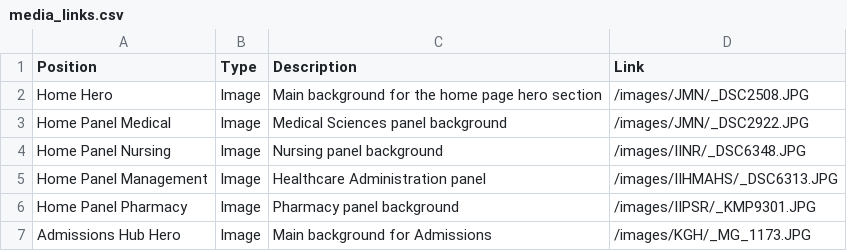
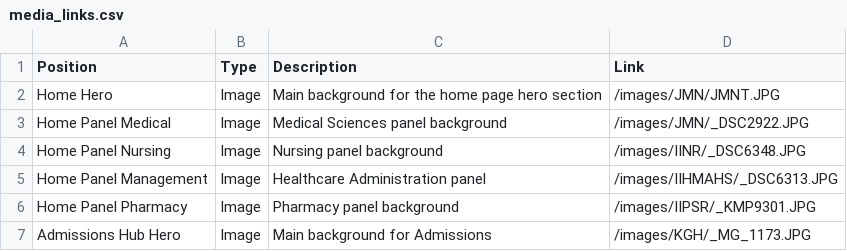
Before and after one commit to harshkumarshaw/nirmala-foundation-demo, a CSV file: media_links.csv, drawn as a sheet; only a part is shown.

Commit message:
feat: integrate mediaRegistry into Homepage panels and Hero\n\n- Replaced hardcoded Unsplash URLs in the Hero section and Division Panels with dynamic paths from the media registry.\n- Ensured the Homepage now respects the institutional assets linked in media_links.csv.

```diff
--- a/media_links.csv
+++ b/media_links.csv
@@ -1,3 +1,3 @@
 Position,Type,Description,Link
-Home Hero,Image,Main background for the home page hero section,/images/JMN/_DSC2508.JPG
+Home Hero,Image,Main background for the home page hero section,/images/JMN/JMNT.JPG
 Home Panel Medical,Image,Medical Sciences panel background,/images/JMN/_DSC2922.JPG
```
Also changed, not shown: 2 other files.
